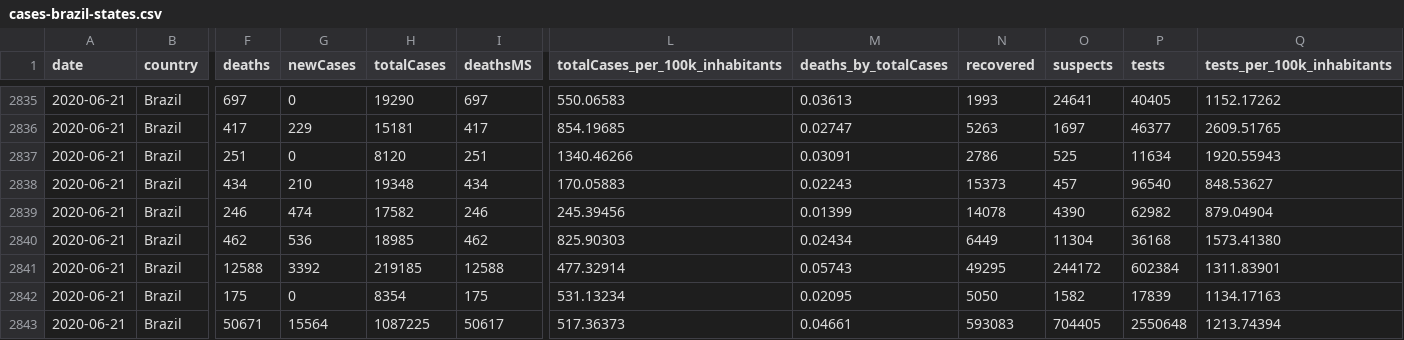
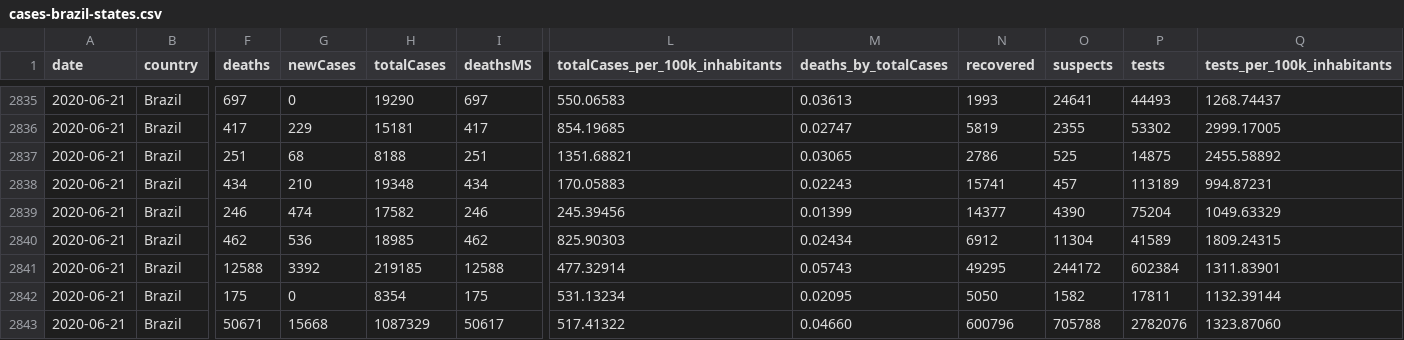
Before and after one commit to ALREstevam/covid19-br-vis-back, a CSV file: app/static/csv/cases-brazil-states.csv, drawn as a sheet; only a part is shown, gaps mark what is left out; the diff covers the shown part only; the diff names each change by its address in the sheet, - before the commit and + after, or states it on an @@ line.

```diff
--- a/app/static/csv/cases-brazil-states.csv
+++ b/app/static/csv/cases-brazil-states.csv
-P2835 (tests): 40405
+P2835 (tests): 44493
-Q2835 (tests_per_100k_inhabitants): 1152.17262
+Q2835 (tests_per_100k_inhabitants): 1268.74437
-N2836 (recovered): 5263
+N2836 (recovered): 5819
-O2836 (suspects): 1697
+O2836 (suspects): 2355
-P2836 (tests): 46377
+P2836 (tests): 53302
-Q2836 (tests_per_100k_inhabitants): 2609.51765
+Q2836 (tests_per_100k_inhabitants): 2999.17005
-G2837 (newCases): 0
+G2837 (newCases): 68
-H2837 (totalCases): 8120
+H2837 (totalCases): 8188
-L2837 (totalCases_per_100k_inhabitants): 1340.46266
+L2837 (totalCases_per_100k_inhabitants): 1351.68821
-M2837 (deaths_by_totalCases): 0.03091
+M2837 (deaths_by_totalCases): 0.03065
-P2837 (tests): 11634
+P2837 (tests): 14875
-Q2837 (tests_per_100k_inhabitants): 1920.55943
+Q2837 (tests_per_100k_inhabitants): 2455.58892
-N2838 (recovered): 15373
+N2838 (recovered): 15741
-P2838 (tests): 96540
+P2838 (tests): 113189
-Q2838 (tests_per_100k_inhabitants): 848.53627
+Q2838 (tests_per_100k_inhabitants): 994.87231
-N2839 (recovered): 14078
+N2839 (recovered): 14377
-P2839 (tests): 62982
+P2839 (tests): 75204
-Q2839 (tests_per_100k_inhabitants): 879.04904
+Q2839 (tests_per_100k_inhabitants): 1049.63329
-N2840 (recovered): 6449
+N2840 (recovered): 6912
-P2840 (tests): 36168
+P2840 (tests): 41589
-Q2840 (tests_per_100k_inhabitants): 1573.41380
+Q2840 (tests_per_100k_inhabitants): 1809.24315
-P2842 (tests): 17839
+P2842 (tests): 17811
-Q2842 (tests_per_100k_inhabitants): 1134.17163
+Q2842 (tests_per_100k_inhabitants): 1132.39144
-G2843 (newCases): 15564
+G2843 (newCases): 15668
-H2843 (totalCases): 1087225
+H2843 (totalCases): 1087329
-L2843 (totalCases_per_100k_inhabitants): 517.36373
+L2843 (totalCases_per_100k_inhabitants): 517.41322
-M2843 (deaths_by_totalCases): 0.04661
+M2843 (deaths_by_totalCases): 0.04660
-N2843 (recovered): 593083
+N2843 (recovered): 600796
-O2843 (suspects): 704405
+O2843 (suspects): 705788
-P2843 (tests): 2550648
+P2843 (tests): 2782076
-Q2843 (tests_per_100k_inhabitants): 1213.74394
+Q2843 (tests_per_100k_inhabitants): 1323.87060
```
Also changed, not shown: 61 edited cells elsewhere in this file, app/static/df/PYJSON-CASES-STATES.csv, 6 other files.
